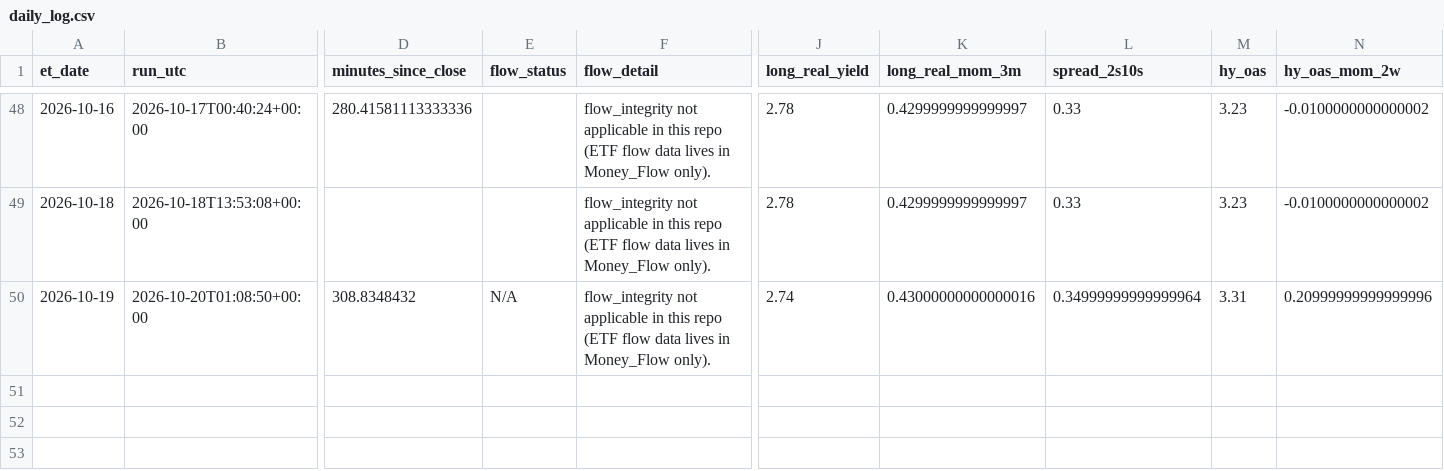
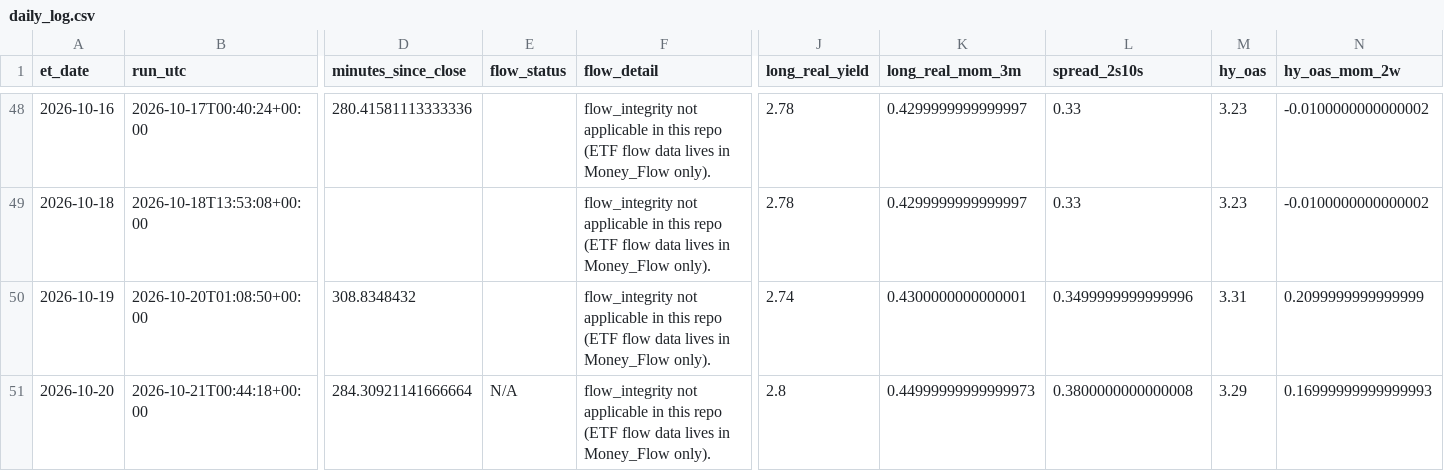
Before and after one commit to timothylundeen2008-web/Mechanically-Architected, a CSV file: Dashboard/Repression_Dashboard_Claude/logs/daily_log.csv, drawn as a sheet; only a part is shown, gaps mark what is left out; rows hold the shown columns only; the diff names each change by its address in the sheet, - before the commit and + after, or states it on an @@ line.

```diff
--- a/Dashboard/Repression_Dashboard_Claude/logs/daily_log.csv
+++ b/Dashboard/Repression_Dashboard_Claude/logs/daily_log.csv
-E50 (flow_status): N/A
+E50 (flow_status): (empty)
-K50 (long_real_mom_3m): 0.43000000000000016
+K50 (long_real_mom_3m): 0.4300000000000001
-L50 (spread_2s10s): 0.34999999999999964
+L50 (spread_2s10s): 0.3499999999999996
-N50 (hy_oas_mom_2w): 0.20999999999999996
+N50 (hy_oas_mom_2w): 0.2099999999999999
+row 51: 2026-10-20 | 2026-10-21T00:44:18+00:00 | 284.30921141666664 | N/A | flow_integrity not applicable in this repo (ETF flow data lives in Money_Flow only). | 2.8 | 0.44999999999999973 | 0.3800000000000008 | 3.29 | 0.16999999999999993
```
Also changed, not shown: 2 other files.
